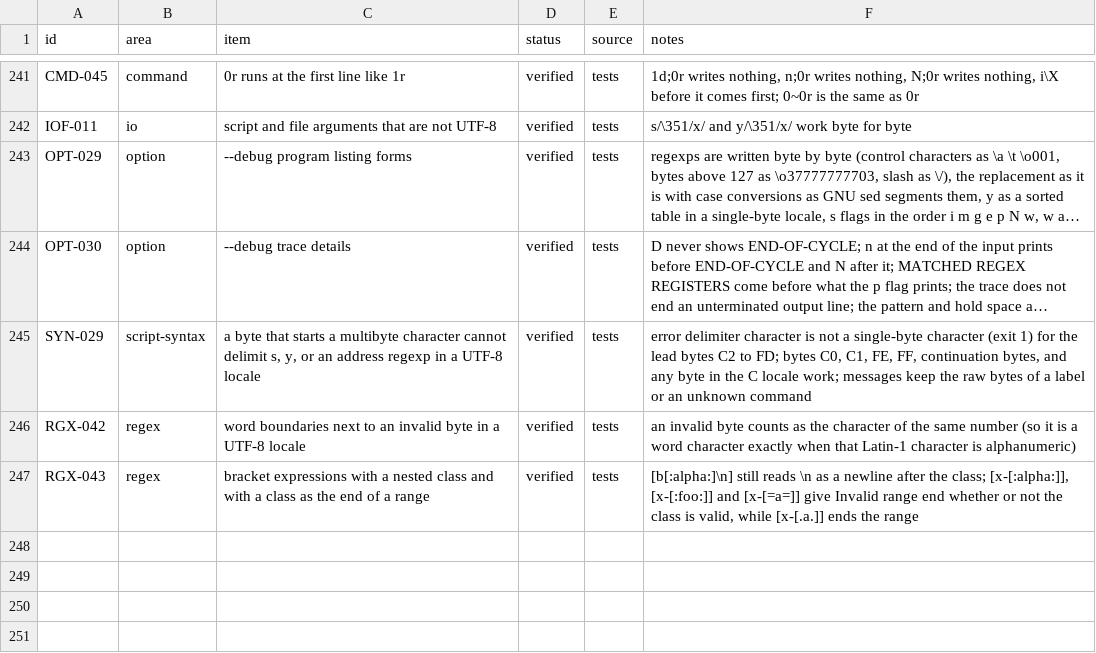
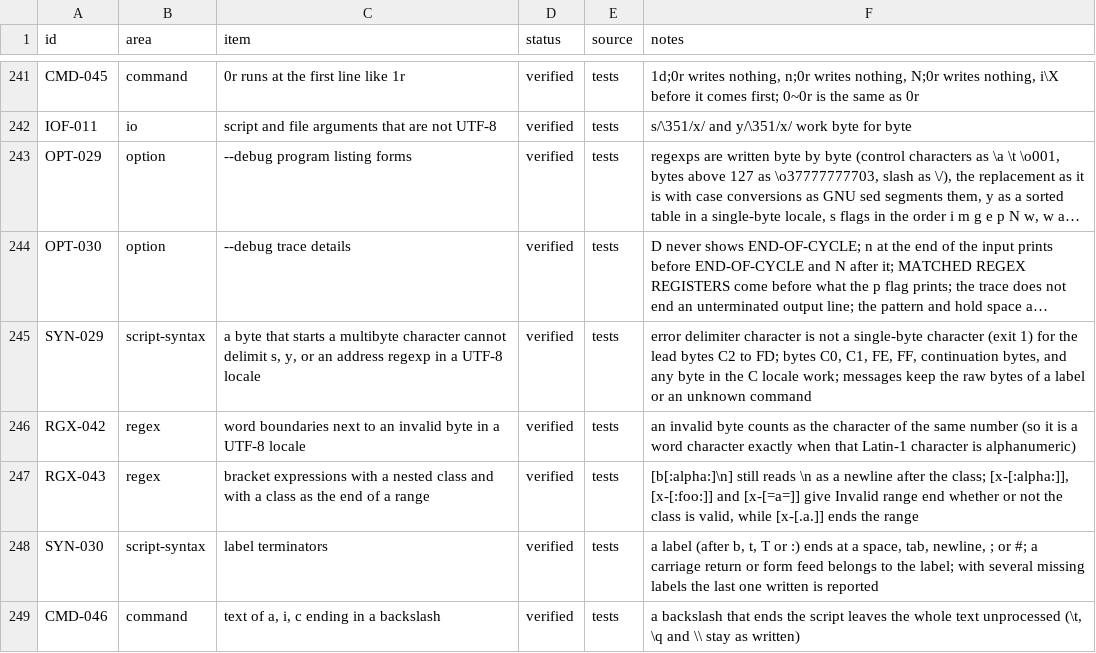
Before and after one commit to small-gear-lab/ripgsed, a TSV file: compat/sed.tsv, drawn as a sheet; only a part is shown, gaps mark what is left out; long unchanged cells end in …; the diff names each change by its address in the sheet, - before the commit and + after, or states it on an @@ line.

Commit message:
Match GNU sed's label terminators, the order of missing-label reports, and text that ends in a backslash

```diff
--- a/compat/sed.tsv
+++ b/compat/sed.tsv
+row 248: SYN-030 | script-syntax | label terminators | verified | tests | a label (after b, t, T or :) ends at a space, tab, newline, ; or #; a carriage return or form feed belongs to the label; with several missing labels the last one written is reported
+row 249: CMD-046 | command | text of a, i, c ending in a backslash | verified | tests | a backslash that ends the script leaves the whole text unprocessed (\t, \q and \\ stay as written)
```
Also changed, not shown: 9 other files.
